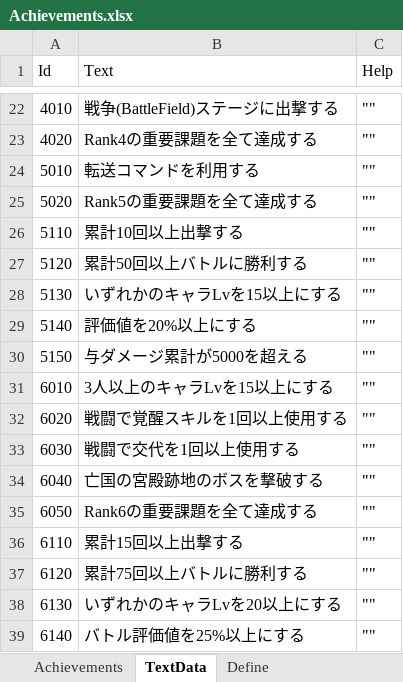
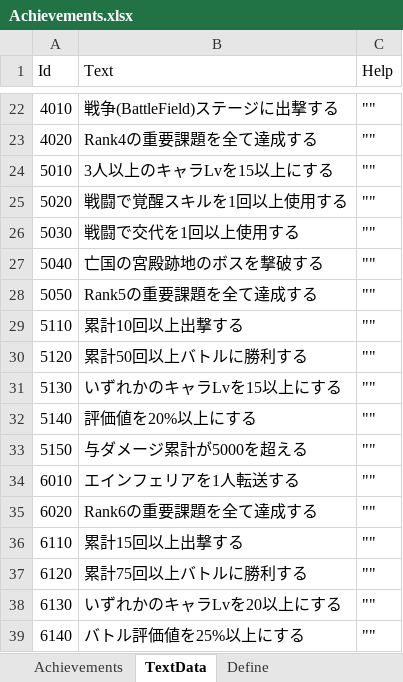
Before and after one commit to seedsclaft/hibikakeut, an Excel workbook: Assets/Data/Achievements.xlsx, sheet TextData, drawn as a sheet; only a part is shown, gaps mark what is left out; values as stored, in another font and other column widths than the file's, no borders; removed rows and columns are numbered as before the commit, all else as after; the diff names each change by its address in the sheet, - before the commit and + after, or states it on an @@ line.

```diff
--- a/Assets/Data/Achievements.xlsx (sheet TextData)
+++ b/Assets/Data/Achievements.xlsx (sheet TextData)
-B24 (Text): 転送コマンドを利用する
+B24 (Text): 3人以上のキャラLvを15以上にする
-B25 (Text): Rank5の重要課題を全て達成する
+B25 (Text): 戦闘で覚醒スキルを1回以上使用する
+row 26: 5030 | 戦闘で交代を1回以上使用する | ""
+row 27: 5040 | 亡国の宮殿跡地のボスを撃破する | ""
+row 28: 5050 | Rank5の重要課題を全て達成する | ""
-B34 (Text): 3人以上のキャラLvを15以上にする
+B34 (Text): エインフェリアを1人転送する
-B35 (Text): 戦闘で覚醒スキルを1回以上使用する
+B35 (Text): Rank6の重要課題を全て達成する
-row 33: 6030 | 戦闘で交代を1回以上使用する | ""
-row 34: 6040 | 亡国の宮殿跡地のボスを撃破する | ""
-row 35: 6050 | Rank6の重要課題を全て達成する | ""
```
Also changed, not shown: sheet Achievements, Assets/Data/EvaluatePrizes.xlsx, Assets/Data/PrizeSets.xlsx, 35 other files.
